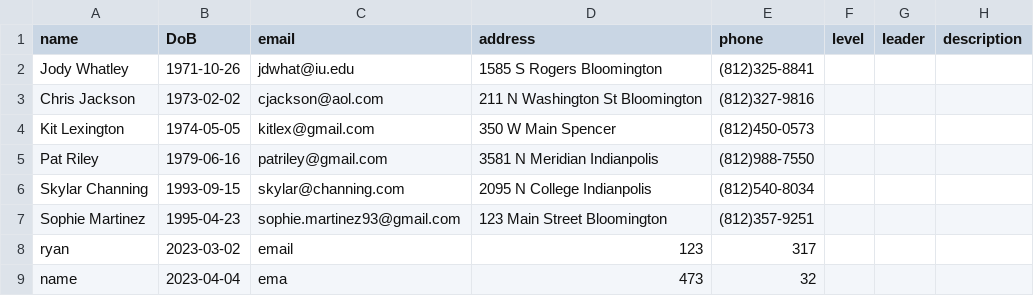
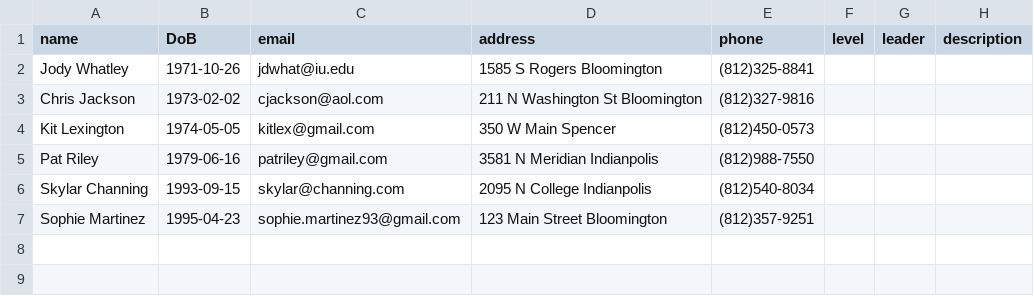
Before and after one commit to ryandossey/I211_projects, a CSV file: member_data.csv, drawn as a sheet.

```diff
--- a/member_data.csv
+++ b/member_data.csv
@@ -7,3 +7 @@
 "Sophie Martinez","1995-04-23","sophie.martinez93@gmail.com","123 Main Street Bloomington","(812)357-9251","","",""
-"ryan","2023-03-02","email","123","317","","",""
-"name","2023-04-04","ema","473","32","","",""
```
Also changed, not shown: trip_data.csv, 4 other files.
